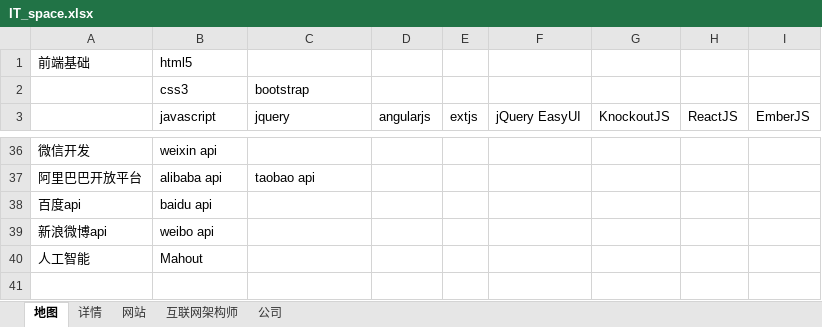
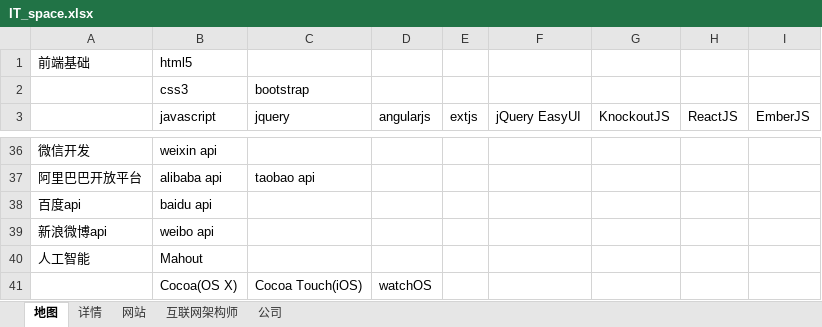
Before and after one commit to vagrantabc/IT_space, an Excel workbook: IT_space.xlsx, sheet 地图, drawn as a sheet; only a part is shown, gaps mark what is left out; values as stored, in another font and other column widths than the file's, no borders; the diff names each change by its address in the sheet, - before the commit and + after, or states it on an @@ line.

```diff
--- a/IT_space.xlsx (sheet 地图)
+++ b/IT_space.xlsx (sheet 地图)
+row 41:  | Cocoa(OS X) | Cocoa Touch(iOS) | watchOS
```
Also changed, not shown: sheet 公司, sheet 详情, sheet 网站.
